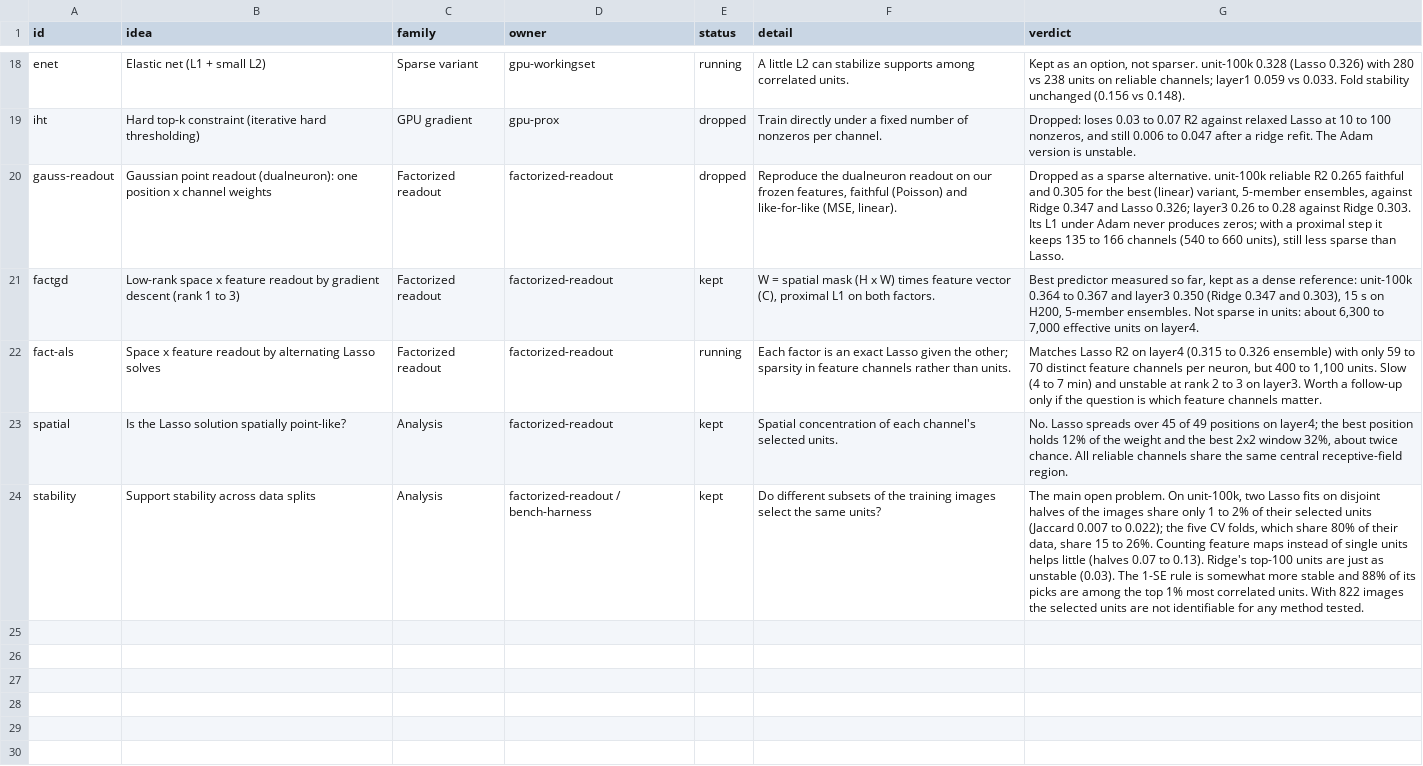
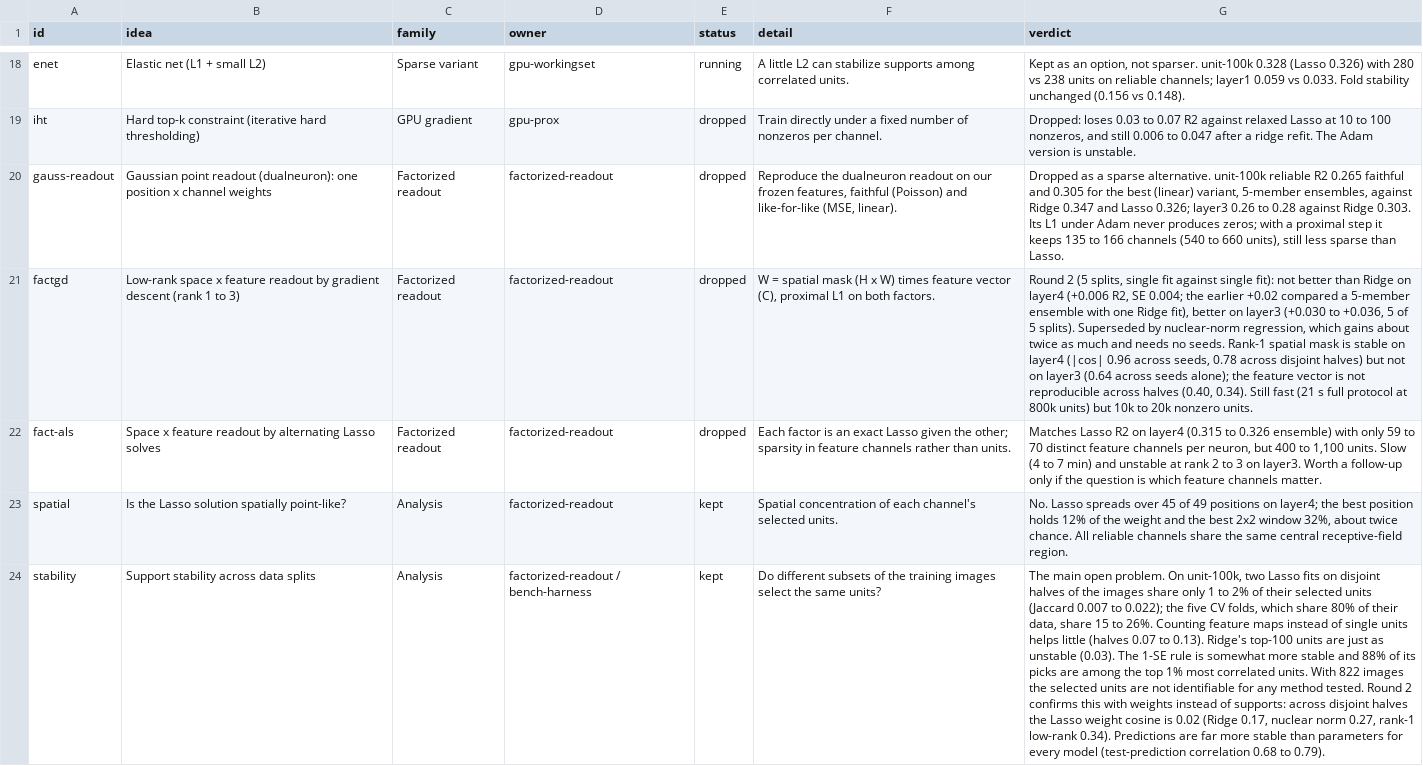
Before and after one commit to Animadversio/LassoSolver, a TSV file: dashboard/ideas.tsv, drawn as a sheet; only a part is shown, gaps mark what is left out; the diff covers the shown part only; the diff names each change by its address in the sheet, - before the commit and + after, or states it on an @@ line.

```diff
--- a/dashboard/ideas.tsv
+++ b/dashboard/ideas.tsv
-E21 (status): kept
+E21 (status): dropped
-G21 (verdict): Best predictor measured so far, kept as a dense reference: unit-100k 0.364 to 0.367 and layer3 0.350 (Ridge 0.347 and 0.303), 15 s on H200, 5-member ensembles. Not sparse in units: about 6,300 to 7,000 effective units on layer4.
+G21 (verdict): Round 2 (5 splits, single fit against single fit): not better than Ridge on layer4 (+0.006 R2, SE 0.004; the earlier +0.02 compared a 5-member ensemble with one Ridge fit), better on layer3 (+0.030 to +0.036, 5 of 5 splits). Superseded by nuclear-norm regression, which gains about twice as much and needs no seeds. Rank-1 spatial mask is stable on layer4 (|cos| 0.96 across seeds, 0.78 across disjoint halves) but not on layer3 (0.64 across seeds alone); the feature vector is not reproducible across halves (0.40, 0.34). Still fast (21 s full protocol at 800k units) but 10k to 20k nonzero units.
-E22 (status): running
+E22 (status): dropped
-G24 (verdict): …method tested.
+G24 (verdict): …method tested. Round 2 confirms this with weights instead of supports: across disjoint halves the Lasso weight cosine is 0.02 (Ridge 0.17, nuclear norm 0.27, rank-1 low-rank 0.34). Predictions are far more stable than parameters for every model (test-prediction correlation 0.68 to 0.79).
```
Also changed, not shown: 4 added rows elsewhere in this file.
